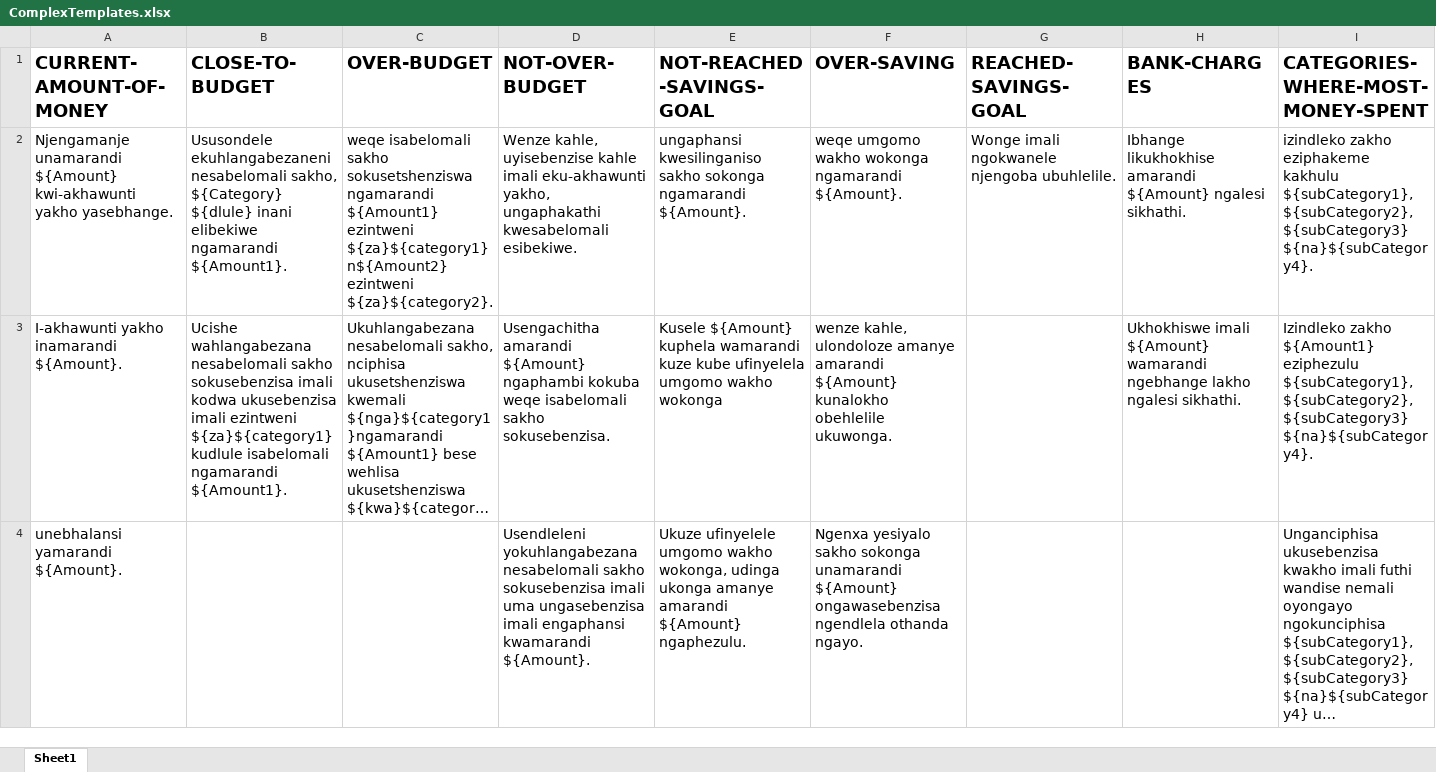
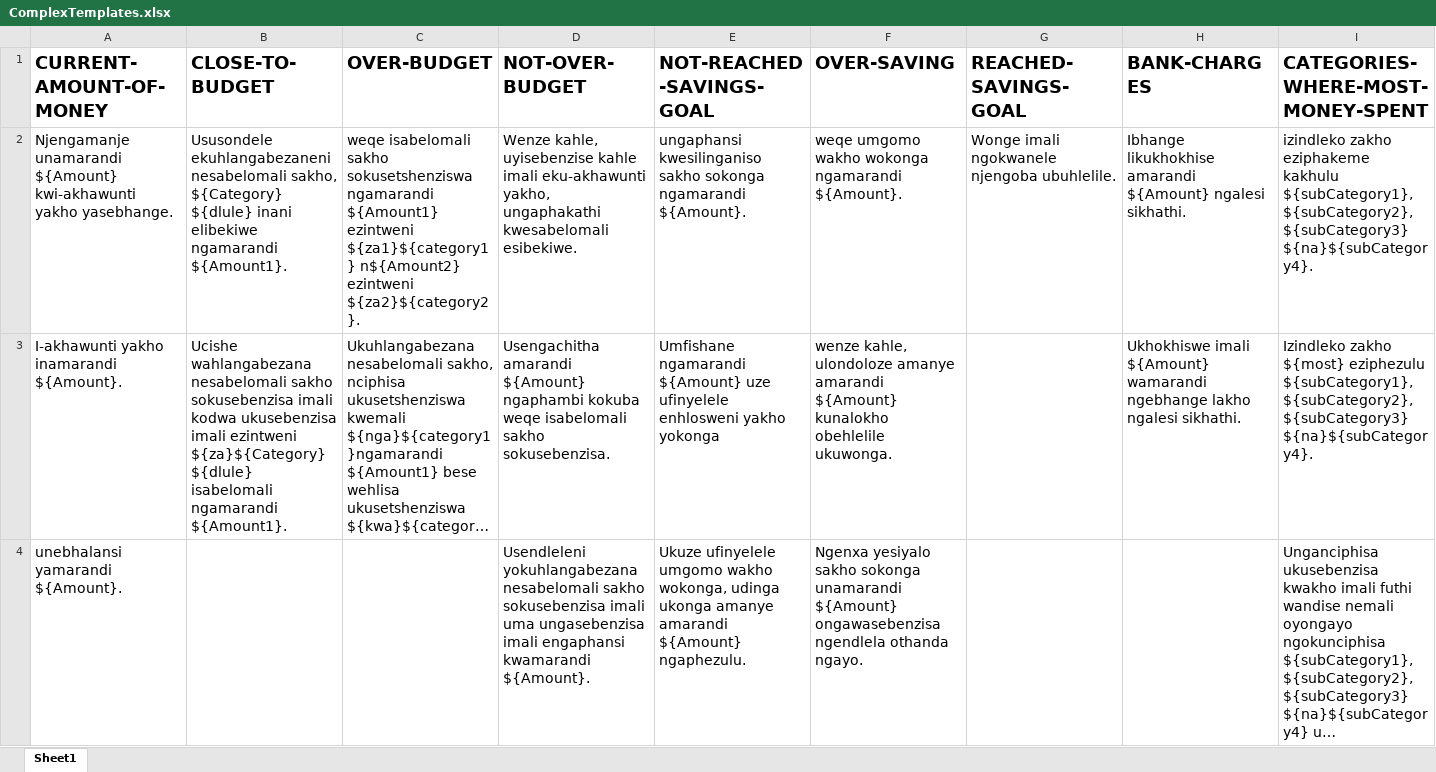
Before and after one commit to Junior-moraba/Daft, an Excel workbook: ComplexTemplates.xlsx, sheet Sheet1, drawn as a sheet; long unchanged cells end in …; values as stored, in another font and other column widths than the file's, no borders; the diff names each change by its address in the sheet, - before the commit and + after, or states it on an @@ line.

Commit message:
complexTemplatesDone

```diff
--- a/ComplexTemplates.xlsx (sheet Sheet1)
+++ b/ComplexTemplates.xlsx (sheet Sheet1)
-C2 (OVER-BUDGET): …${Amount1} ezintweni ${za}${category1} n${Amount2} ezintweni ${za}${category2}.
+C2 (OVER-BUDGET): …${Amount1} ezintweni ${za1}${category1} n${Amount2} ezintweni ${za2}${category2}.
-B3 (CLOSE-TO-BUDGET): …imali ezintweni ${za}${category1} kudlule isabelomali ngamarandi…
+B3 (CLOSE-TO-BUDGET): …imali ezintweni ${za}${Category} ${dlule} isabelomali ngamarandi…
-E3 (NOT-REACHED-SAVINGS-GOAL): Kusele ${Amount} kuphela wamarandi kuze kube ufinyelela umgomo wakho wokonga
+E3 (NOT-REACHED-SAVINGS-GOAL): Umfishane ngamarandi ${Amount} uze ufinyelele enhlosweni yakho yokonga
-I3: Izindleko zakho ${Amount1} eziphezulu ${subCategory1},…
+I3: Izindleko zakho ${most} eziphezulu ${subCategory1},…
```
Also changed, not shown: 5 other files.
